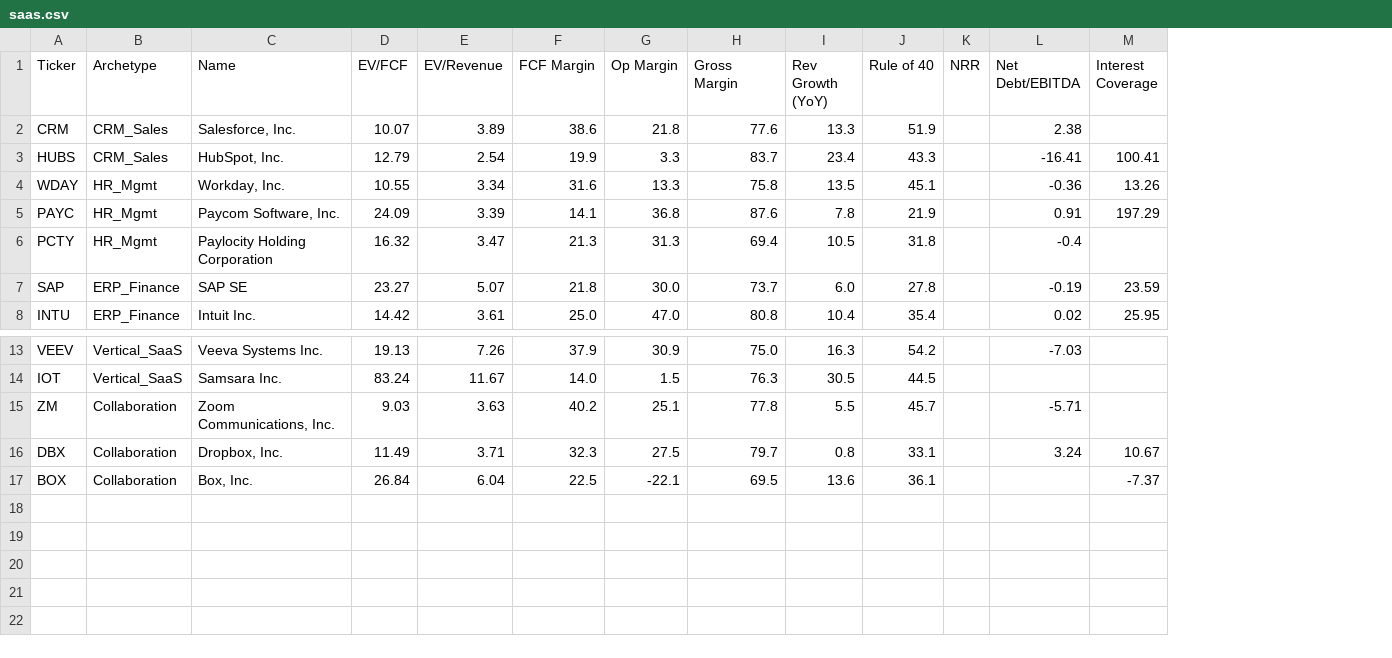
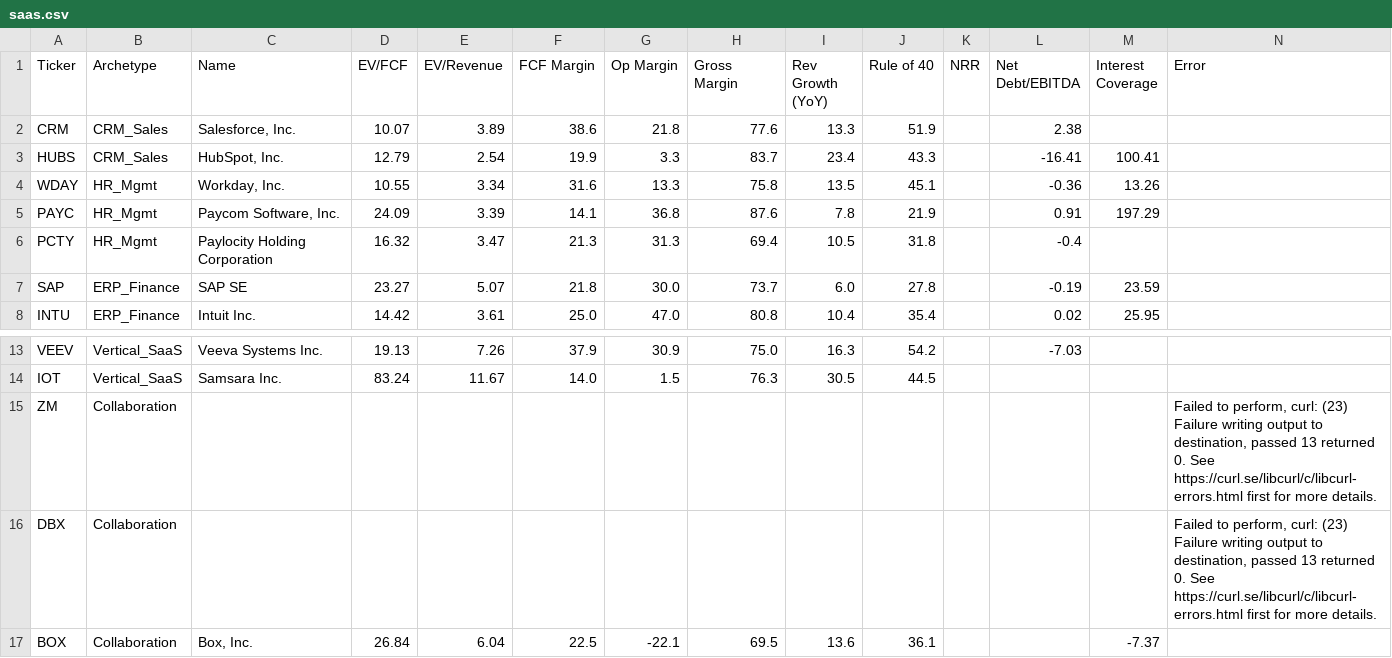
Before and after one commit to NersesArslan/Stockify, a CSV file: data/saas.csv, drawn as a sheet; only a part is shown, gaps mark what is left out; the diff names each change by its address in the sheet, - before the commit and + after, or states it on an @@ line.

Commit message:
updated saas.csv file

```diff
--- a/data/saas.csv
+++ b/data/saas.csv
+column N (Error), rows 15-16: Failed to perform, curl: (23) Failure writing output to destination, passed 13 returned 0. See https://curl.se/libcurl/c/libcurl-errors.html first for more details. | Failed to perform, curl: (23) Failure writing output to destination, passed 13 returned 0. See https://curl.se/libcurl/c/libcurl-errors.html first for more details.
-C15 (Name): Zoom Communications, Inc.
+C15 (Name): (empty)
-D15 (EV/FCF): 9.03
+D15 (EV/FCF): (empty)
-E15 (EV/Revenue): 3.63
+E15 (EV/Revenue): (empty)
-F15 (FCF Margin): 40.2
+F15 (FCF Margin): (empty)
-G15 (Op Margin): 25.1
+G15 (Op Margin): (empty)
-H15 (Gross Margin): 77.8
+H15 (Gross Margin): (empty)
-I15 (Rev Growth (YoY)): 5.5
+I15 (Rev Growth (YoY)): (empty)
-J15 (Rule of 40): 45.7
+J15 (Rule of 40): (empty)
-L15 (Net Debt/EBITDA): -5.71
+L15 (Net Debt/EBITDA): (empty)
-C16 (Name): Dropbox, Inc.
+C16 (Name): (empty)
-D16 (EV/FCF): 11.49
+D16 (EV/FCF): (empty)
-E16 (EV/Revenue): 3.71
+E16 (EV/Revenue): (empty)
-F16 (FCF Margin): 32.3
+F16 (FCF Margin): (empty)
-G16 (Op Margin): 27.5
+G16 (Op Margin): (empty)
-H16 (Gross Margin): 79.7
+H16 (Gross Margin): (empty)
-I16 (Rev Growth (YoY)): 0.8
+I16 (Rev Growth (YoY)): (empty)
-J16 (Rule of 40): 33.1
+J16 (Rule of 40): (empty)
-L16 (Net Debt/EBITDA): 3.24
+L16 (Net Debt/EBITDA): (empty)
-M16 (Interest Coverage): 10.67
+M16 (Interest Coverage): (empty)
```
